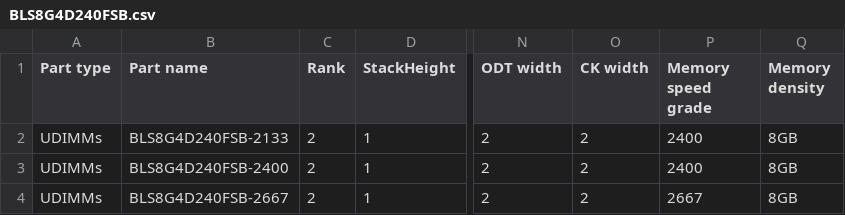
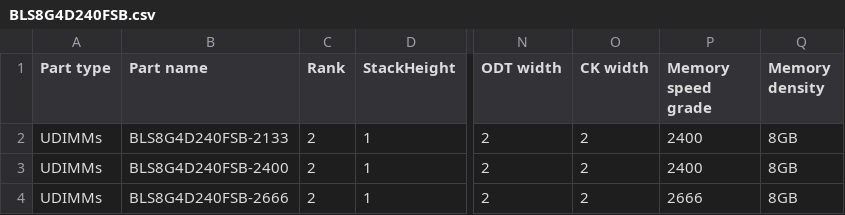
Before and after one commit to d953i/Custom_Part_Data_Files, a CSV file: Memory/Crutial_Ballistix_Sport/BLS8G4D240FSB.csv, drawn as a sheet; only a part is shown, gaps mark what is left out; the diff names each change by its address in the sheet, - before the commit and + after, or states it on an @@ line.

```diff
--- a/Memory/Crutial_Ballistix_Sport/BLS8G4D240FSB.csv
+++ b/Memory/Crutial_Ballistix_Sport/BLS8G4D240FSB.csv
-B4 (Part name): BLS8G4D240FSB-2667
+B4 (Part name): BLS8G4D240FSB-2666
-P4 (Memory speed grade): 2667
+P4 (Memory speed grade): 2666
```
Also changed, not shown: Memory/Crutial_Ballistix_Sport/BLS4G4D240FSB.csv, Memory/Crutial_Ballistix_Sport/BLS4G4S26BFSD.csv.
